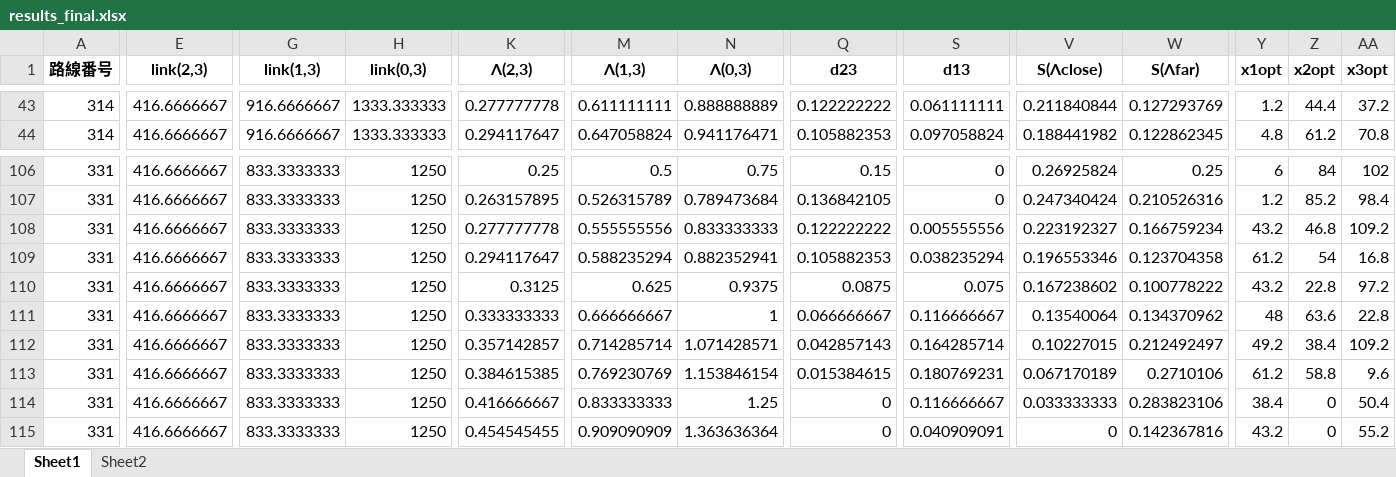
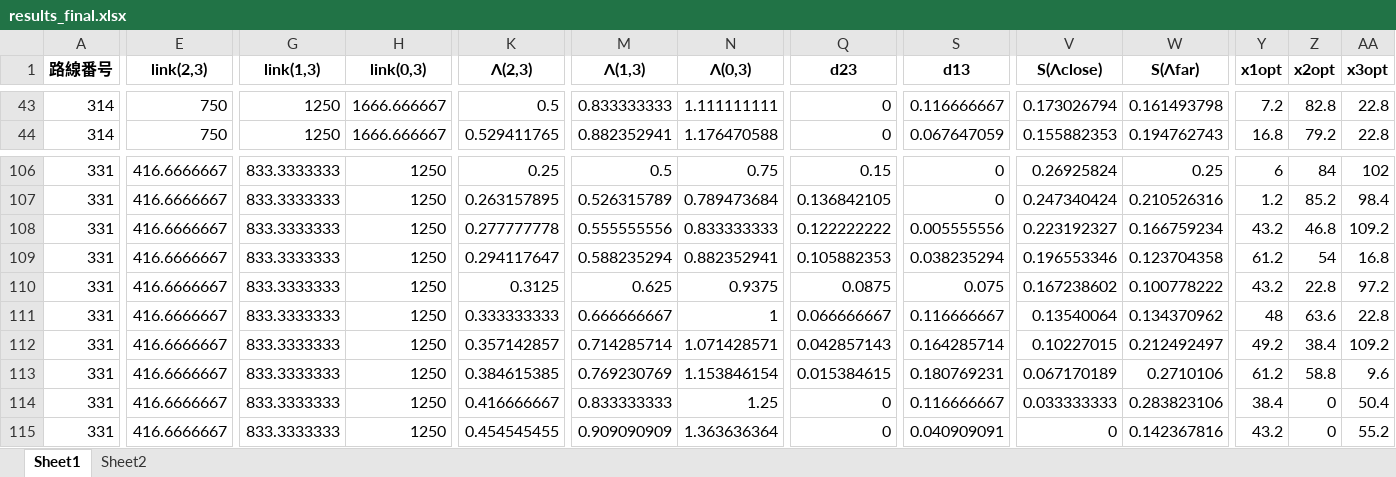
Before and after one commit to hibiki614/randy_utokyo, an Excel workbook: signal_coodination/results_final.xlsx, sheet Sheet1, drawn as a sheet; only a part is shown, gaps mark what is left out; values as stored, in another font and other column widths than the file's, no borders; conditional formats not drawn; the diff covers the shown part only; the diff names each change by its address in the sheet, - before the commit and + after, or states it on an @@ line.

```diff
--- a/signal_coodination/results_final.xlsx (sheet Sheet1)
+++ b/signal_coodination/results_final.xlsx (sheet Sheet1)
-E43:E44 (link(2,3)): 416.6666667
+E43:E44 (link(2,3)): 750
-G43:G44 (link(1,3)): 916.6666667
+G43:G44 (link(1,3)): 1250
-H43:H44 (link(0,3)): 1333.333333
+H43:H44 (link(0,3)): 1666.666667
-K43 (Λ(2,3)): 0.277777778
+K43 (Λ(2,3)): 0.5
-M43 (Λ(1,3)): 0.611111111
+M43 (Λ(1,3)): 0.833333333
-N43 (Λ(0,3)): 0.888888889
+N43 (Λ(0,3)): 1.111111111
-Q43 (d23): 0.122222222
+Q43 (d23): 0
-S43 (d13): 0.061111111
+S43 (d13): 0.116666667
-V43 (S(Λclose)): 0.211840844
+V43 (S(Λclose)): 0.173026794
-W43 (S(Λfar)): 0.127293769
+W43 (S(Λfar)): 0.161493798
-Y43 (x1opt): 1.2
+Y43 (x1opt): 7.2
-Z43 (x2opt): 44.4
+Z43 (x2opt): 82.8
-AA43 (x3opt): 37.2
+AA43 (x3opt): 22.8
-K44 (Λ(2,3)): 0.294117647
+K44 (Λ(2,3)): 0.529411765
-M44 (Λ(1,3)): 0.647058824
+M44 (Λ(1,3)): 0.882352941
-N44 (Λ(0,3)): 0.941176471
+N44 (Λ(0,3)): 1.176470588
-Q44 (d23): 0.105882353
+Q44 (d23): 0
-S44 (d13): 0.097058824
+S44 (d13): 0.067647059
-V44 (S(Λclose)): 0.188441982
+V44 (S(Λclose)): 0.155882353
-W44 (S(Λfar)): 0.122862345
+W44 (S(Λfar)): 0.194762743
-Y44 (x1opt): 4.8
+Y44 (x1opt): 16.8
-Z44 (x2opt): 61.2
+Z44 (x2opt): 79.2
-AA44 (x3opt): 70.8
+AA44 (x3opt): 22.8
```
Also changed, not shown: 426 edited cells elsewhere in this sheet, formulas that keep their value, signal_coodination/experiment.xlsx, 53 other files.
